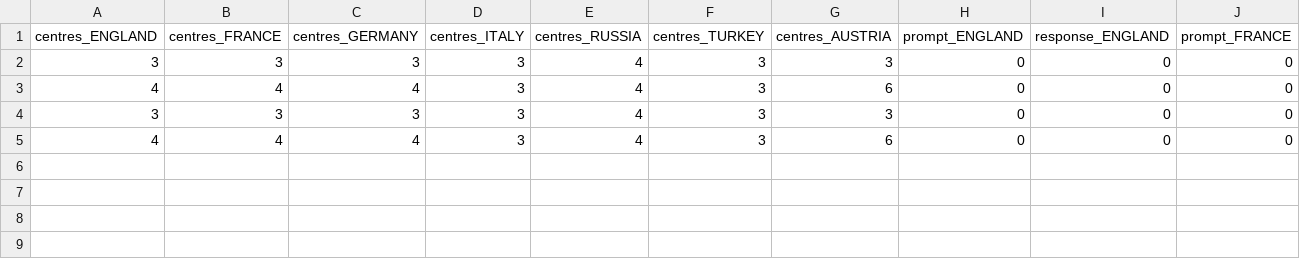
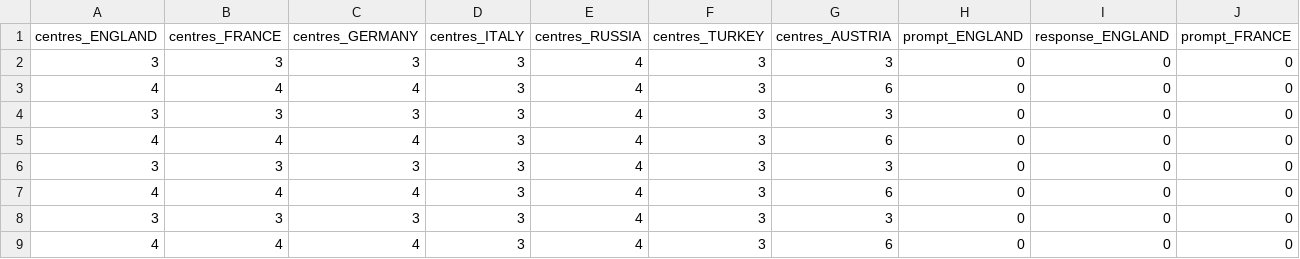
Before and after one commit to zachmayer/diplomacy-agents, a CSV file: results.csv, drawn as a sheet; only a part is shown; rows hold the shown columns only; the diff names each change by its address in the sheet, - before the commit and + after, or states it on an @@ line.

```diff
--- a/results.csv
+++ b/results.csv
+row 6: 3 | 3 | 3 | 3 | 4 | 3 | 3 | 0 | 0 | 0
+row 7: 4 | 4 | 4 | 3 | 4 | 3 | 6 | 0 | 0 | 0
+row 8: 3 | 3 | 3 | 3 | 4 | 3 | 3 | 0 | 0 | 0
+row 9: 4 | 4 | 4 | 3 | 4 | 3 | 6 | 0 | 0 | 0
```
Also changed, not shown: 3 other files.
